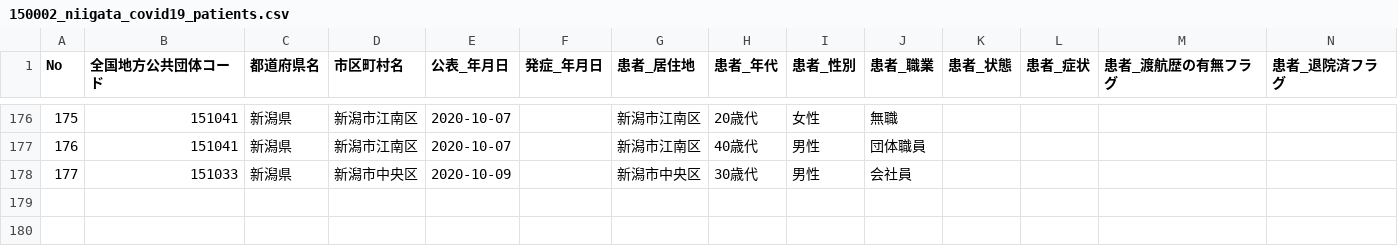
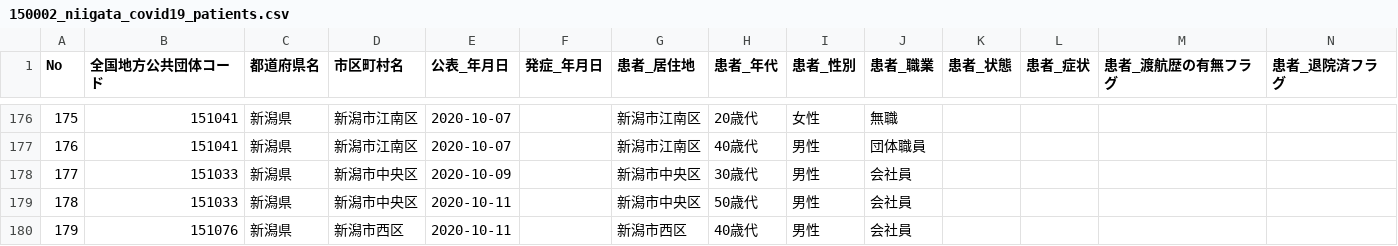
Before and after one commit to CodeForNiigata/covid19-data-niigata, a CSV file: dist/csv/150002_niigata_covid19_patients.csv, drawn as a sheet; only a part is shown, gaps mark what is left out; rows hold the shown columns only; the diff names each change by its address in the sheet, - before the commit and + after, or states it on an @@ line.

```diff
--- a/dist/csv/150002_niigata_covid19_patients.csv
+++ b/dist/csv/150002_niigata_covid19_patients.csv
+row 179: 178 | 151033 | 新潟県 | 新潟市中央区 | 2020-10-11 |  | 新潟市中央区 | 50歳代 | 男性 | 会社員
+row 180: 179 | 151076 | 新潟県 | 新潟市西区 | 2020-10-11 |  | 新潟市西区 | 40歳代 | 男性 | 会社員
```
Also changed, not shown: 2 other files.
